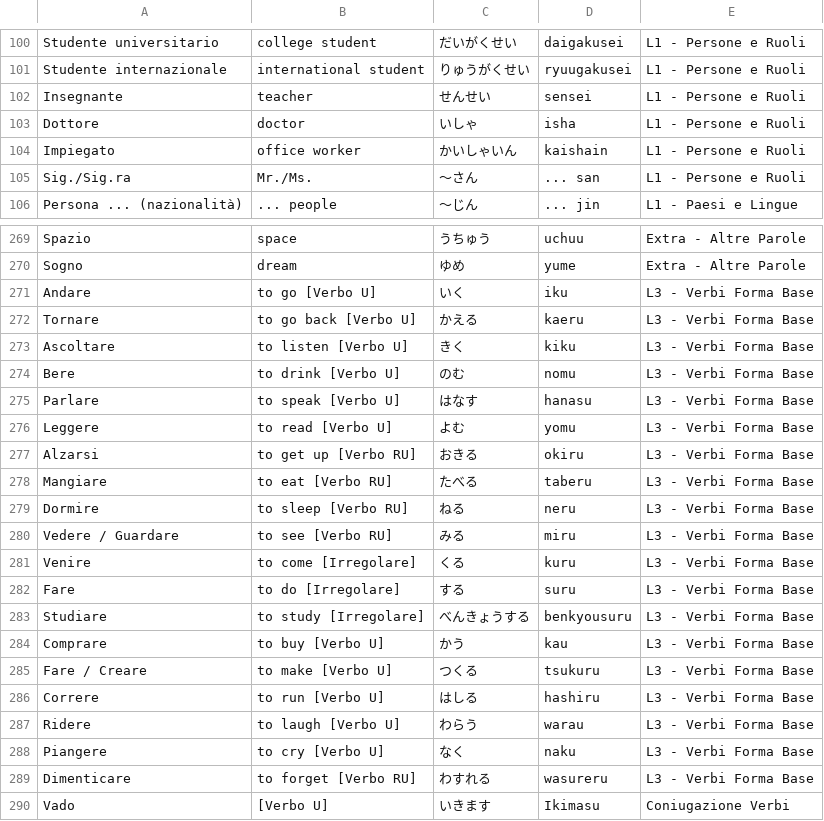
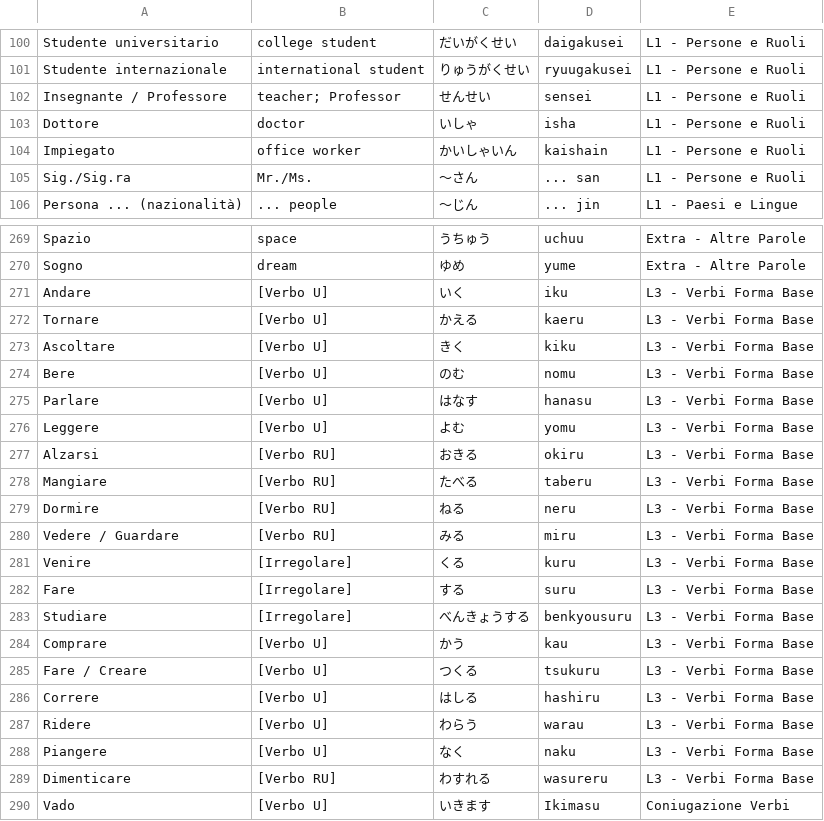
Before and after one commit to cecifabrizio-beep/japan, a CSV file: importa.csv, drawn as a sheet; only a part is shown, gaps mark what is left out.

Commit message:
Update importa.csv

```diff
--- a/importa.csv
+++ b/importa.csv
@@ -101,3 +101,3 @@ Studente universitario,college student,だいがくせい,daigakusei,L1 - Person
 Studente internazionale,international student,りゅうがくせい,ryuugakusei,L1 - Persone e Ruoli
-Insegnante ,teacher,せんせい,sensei,L1 - Persone e Ruoli
+Insegnante / Professore,teacher; Professor,せんせい,sensei,L1 - Persone e Ruoli
 Dottore,doctor,いしゃ,isha,L1 - Persone e Ruoli
@@ -270,21 +270,21 @@ Spazio,space,うちゅう,uchuu,Extra - Altre Parole
 Sogno,dream,ゆめ,yume,Extra - Altre Parole
-Andare,to go [Verbo U],いく,iku,L3 - Verbi Forma Base
-Tornare,to go back [Verbo U],かえる,kaeru,L3 - Verbi Forma Base
-Ascoltare,to listen [Verbo U],きく,kiku,L3 - Verbi Forma Base
-Bere,to drink [Verbo U],のむ,nomu,L3 - Verbi Forma Base
-Parlare,to speak [Verbo U],はなす,hanasu,L3 - Verbi Forma Base
-Leggere,to read [Verbo U],よむ,yomu,L3 - Verbi Forma Base
-Alzarsi,to get up [Verbo RU],おきる,okiru,L3 - Verbi Forma Base
-Mangiare,to eat [Verbo RU],たべる,taberu,L3 - Verbi Forma Base
-Dormire,to sleep [Verbo RU],ねる,neru,L3 - Verbi Forma Base
-Vedere / Guardare,to see [Verbo RU],みる,miru,L3 - Verbi Forma Base
-Venire,to come [Irregolare],くる,kuru,L3 - Verbi Forma Base
-Fare,to do [Irregolare],する,suru,L3 - Verbi Forma Base
-Studiare,to study [Irregolare],べんきょうする,benkyousuru,L3 - Verbi Forma Base
-Comprare,to buy [Verbo U],かう,kau,L3 - Verbi Forma Base
-Fare / Creare,to make [Verbo U],つくる,tsukuru,L3 - Verbi Forma Base
-Correre,to run [Verbo U],はしる,hashiru,L3 - Verbi Forma Base
-Ridere,to laugh [Verbo U],わらう,warau,L3 - Verbi Forma Base
-Piangere,to cry [Verbo U],なく,naku,L3 - Verbi Forma Base
-Dimenticare,to forget [Verbo RU],わすれる,wasureru,L3 - Verbi Forma Base
+Andare,[Verbo U],いく,iku,L3 - Verbi Forma Base
+Tornare,[Verbo U],かえる,kaeru,L3 - Verbi Forma Base
+Ascoltare,[Verbo U],きく,kiku,L3 - Verbi Forma Base
+Bere,[Verbo U],のむ,nomu,L3 - Verbi Forma Base
+Parlare,[Verbo U],はなす,hanasu,L3 - Verbi Forma Base
+Leggere,[Verbo U],よむ,yomu,L3 - Verbi Forma Base
+Alzarsi,[Verbo RU],おきる,okiru,L3 - Verbi Forma Base
+Mangiare,[Verbo RU],たべる,taberu,L3 - Verbi Forma Base
+Dormire,[Verbo RU],ねる,neru,L3 - Verbi Forma Base
+Vedere / Guardare,[Verbo RU],みる,miru,L3 - Verbi Forma Base
+Venire,[Irregolare],くる,kuru,L3 - Verbi Forma Base
+Fare,[Irregolare],する,suru,L3 - Verbi Forma Base
+Studiare,[Irregolare],べんきょうする,benkyousuru,L3 - Verbi Forma Base
+Comprare,[Verbo U],かう,kau,L3 - Verbi Forma Base
+Fare / Creare,[Verbo U],つくる,tsukuru,L3 - Verbi Forma Base
+Correre,[Verbo U],はしる,hashiru,L3 - Verbi Forma Base
+Ridere,[Verbo U],わらう,warau,L3 - Verbi Forma Base
+Piangere,[Verbo U],なく,naku,L3 - Verbi Forma Base
+Dimenticare,[Verbo RU],わすれる,wasureru,L3 - Verbi Forma Base
 Vado,[Verbo U],いきます,Ikimasu,Coniugazione Verbi
```
